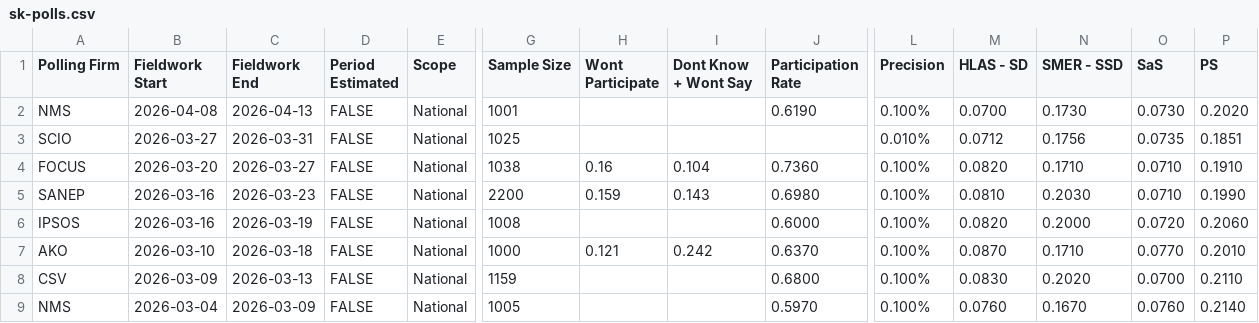
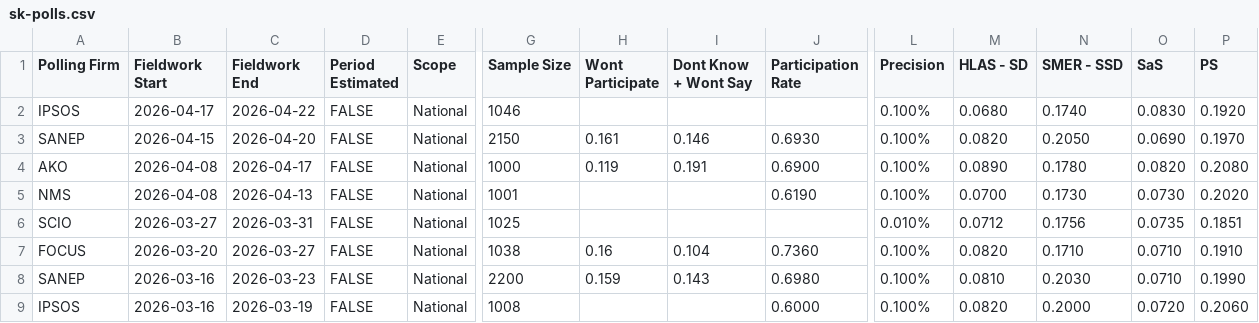
Before and after one commit to acernek/acernek.github.io, a CSV file: sk-polls/data/sk-polls.csv, drawn as a sheet; only a part is shown, gaps mark what is left out; the shorter side is filled out with more unchanged rows; rows hold the shown columns only; the diff names each change by its address in the sheet, - before the commit and + after, or states it on an @@ line.

Commit message:
IPSOS,AKO: 2026-04

```diff
--- a/sk-polls/data/sk-polls.csv
+++ b/sk-polls/data/sk-polls.csv
+row 2: IPSOS | 2026-04-17 | 2026-04-22 | FALSE | National | 1046 |  |  |  | 0.100% | 0.0680 | 0.1740 | 0.0830 | 0.1920
+row 3: SANEP | 2026-04-15 | 2026-04-20 | FALSE | National | 2150 | 0.161 | 0.146 | 0.6930 | 0.100% | 0.0820 | 0.2050 | 0.0690 | 0.1970
+row 4: AKO | 2026-04-08 | 2026-04-17 | FALSE | National | 1000 | 0.119 | 0.191 | 0.6900 | 0.100% | 0.0890 | 0.1780 | 0.0820 | 0.2080
```
Also changed, not shown: 1 other file.
